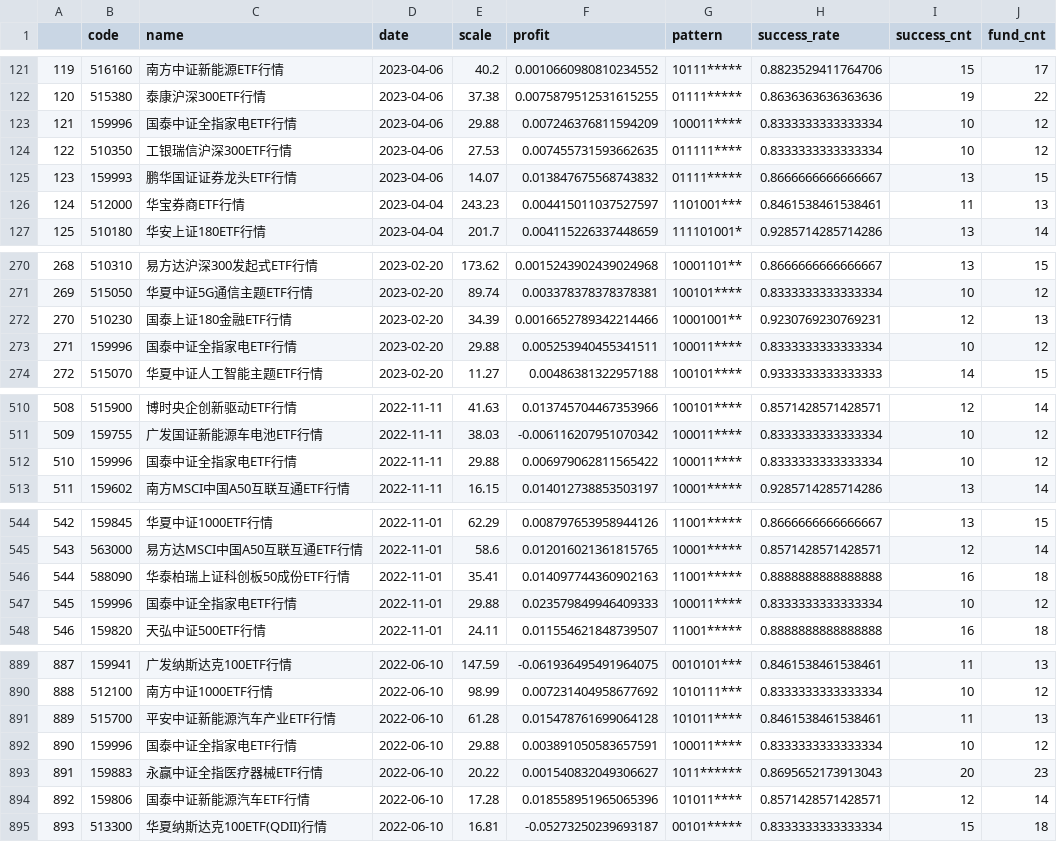
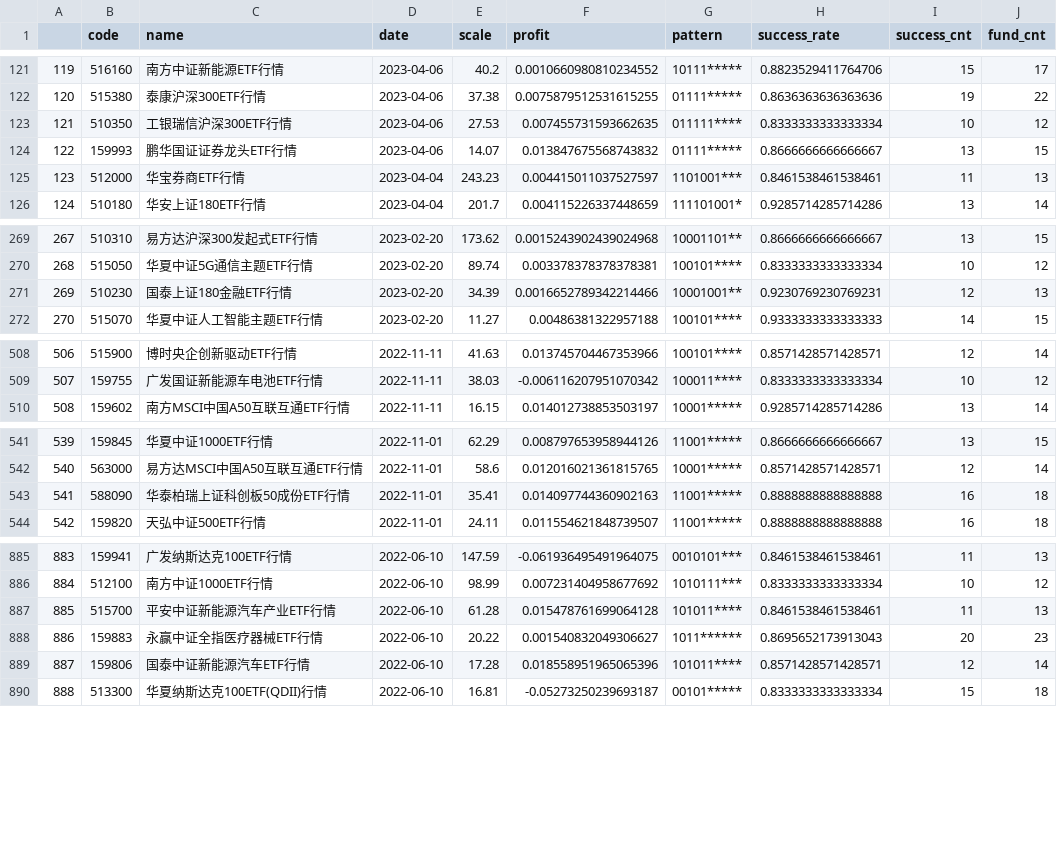
Before and after one commit to zuoxiaolei/qtrade2, a CSV file: data/ads/history_data2.csv, drawn as a sheet; only a part is shown, gaps mark what is left out; removed rows and columns are numbered as before the commit, all else as after; the diff covers the shown part only; the diff names each change by its address in the sheet, - before the commit and + after, or states it on an @@ line.

```diff
--- a/data/ads/history_data2.csv
+++ b/data/ads/history_data2.csv
-row 123: 121 | 159996 | 国泰中证全指家电ETF行情 | 2023-04-06 | 29.88 | 0.007246376811594209 | 100011**** | 0.8333333333333334 | 10 | 12
@@ column A renumbered from row 123 down @@
-row 273: 271 | 159996 | 国泰中证全指家电ETF行情 | 2023-02-20 | 29.88 | 0.005253940455341511 | 100011**** | 0.8333333333333334 | 10 | 12
-row 512: 510 | 159996 | 国泰中证全指家电ETF行情 | 2022-11-11 | 29.88 | 0.006979062811565422 | 100011**** | 0.8333333333333334 | 10 | 12
-row 547: 545 | 159996 | 国泰中证全指家电ETF行情 | 2022-11-01 | 29.88 | 0.023579849946409333 | 100011**** | 0.8333333333333334 | 10 | 12
-row 892: 890 | 159996 | 国泰中证全指家电ETF行情 | 2022-06-10 | 29.88 | 0.003891050583657591 | 100011**** | 0.8333333333333334 | 10 | 12
```
Also changed, not shown: 7 removed rows elsewhere in this file.
